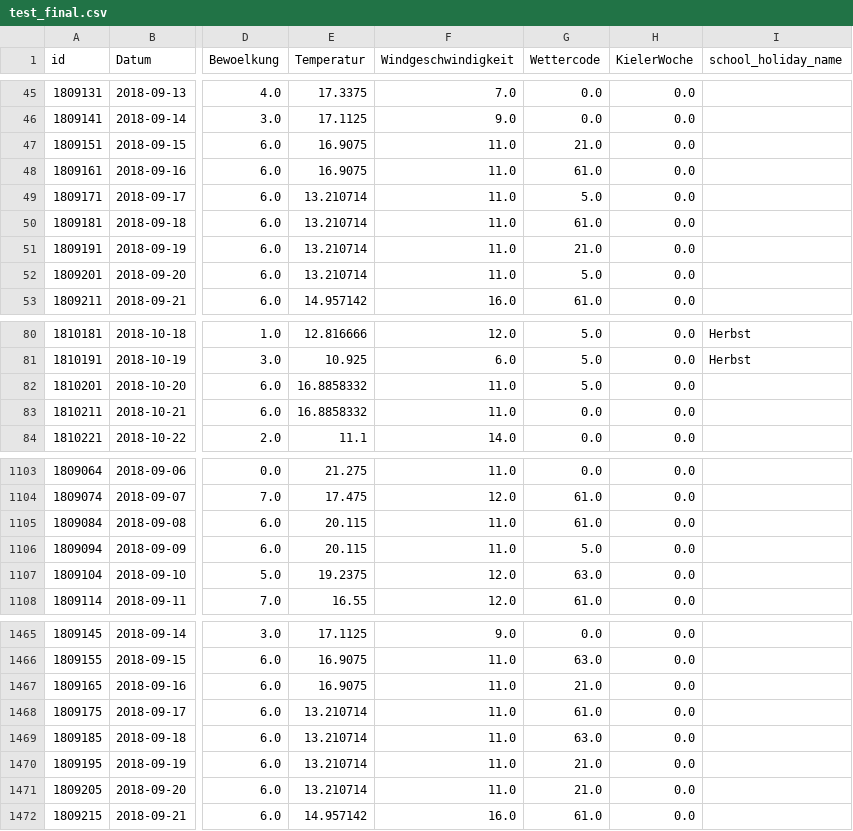
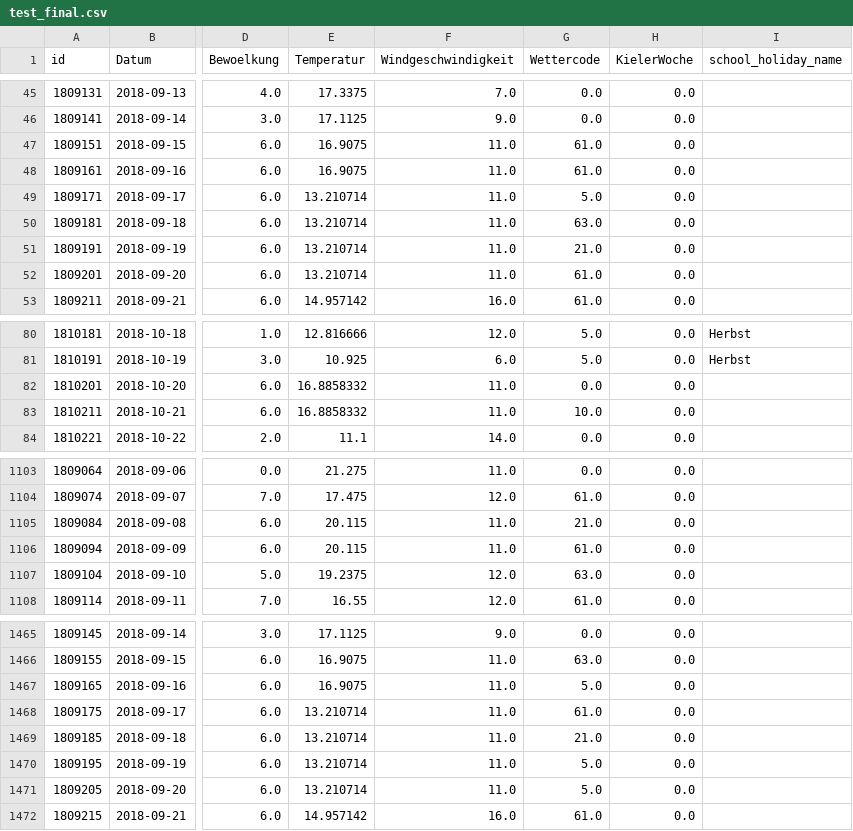
Before and after one commit to cloudbasti/dataScienceCourse, a CSV file: data/test_final.csv, drawn as a sheet; only a part is shown, gaps mark what is left out; the diff covers the shown part only; the diff names each change by its address in the sheet, - before the commit and + after, or states it on an @@ line.

```diff
--- a/data/test_final.csv
+++ b/data/test_final.csv
-G47 (Wettercode): 21.0
+G47 (Wettercode): 61.0
-G50 (Wettercode): 61.0
+G50 (Wettercode): 63.0
-G52 (Wettercode): 5.0
+G52 (Wettercode): 61.0
-G82 (Wettercode): 5.0
+G82 (Wettercode): 0.0
-G83 (Wettercode): 0.0
+G83 (Wettercode): 10.0
-G1105 (Wettercode): 61.0
+G1105 (Wettercode): 21.0
-G1106 (Wettercode): 5.0
+G1106 (Wettercode): 61.0
-G1467 (Wettercode): 21.0
+G1467 (Wettercode): 5.0
-G1469 (Wettercode): 63.0
+G1469 (Wettercode): 21.0
-G1470:G1471 (Wettercode): 21.0
+G1470:G1471 (Wettercode): 5.0
```
Also changed, not shown: 33 edited cells elsewhere in this file, data/merged_data.csv, 5 other files.
